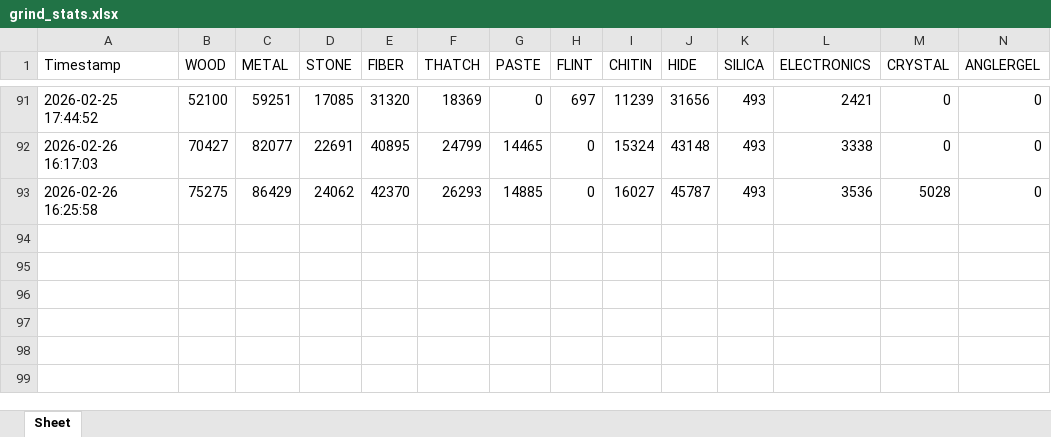
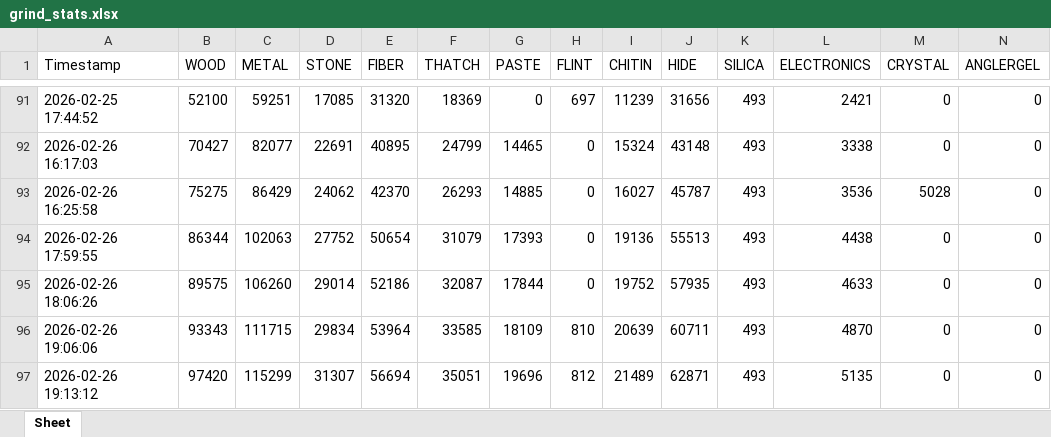
Before and after one commit to dstube1/Bot2.0, an Excel workbook: logs/grind_stats.xlsx, sheet Sheet, drawn as a sheet; only a part is shown, gaps mark what is left out; values as stored, in another font and other column widths than the file's, no borders; rows hold the shown columns only; the diff names each change by its address in the sheet, - before the commit and + after, or states it on an @@ line.

```diff
--- a/logs/grind_stats.xlsx (sheet Sheet)
+++ b/logs/grind_stats.xlsx (sheet Sheet)
+row 94: 2026-02-26 17:59:55 | 86344 | 102063 | 27752 | 50654 | 31079 | 17393 | 0 | 19136 | 55513 | 493 | 4438 | 0 | 0
+row 95: 2026-02-26 18:06:26 | 89575 | 106260 | 29014 | 52186 | 32087 | 17844 | 0 | 19752 | 57935 | 493 | 4633 | 0 | 0
+row 96: 2026-02-26 19:06:06 | 93343 | 111715 | 29834 | 53964 | 33585 | 18109 | 810 | 20639 | 60711 | 493 | 4870 | 0 | 0
+row 97: 2026-02-26 19:13:12 | 97420 | 115299 | 31307 | 56694 | 35051 | 19696 | 812 | 21489 | 62871 | 493 | 5135 | 0 | 0
```
Also changed, not shown: logs/runtime.xlsx, 4 other files.
